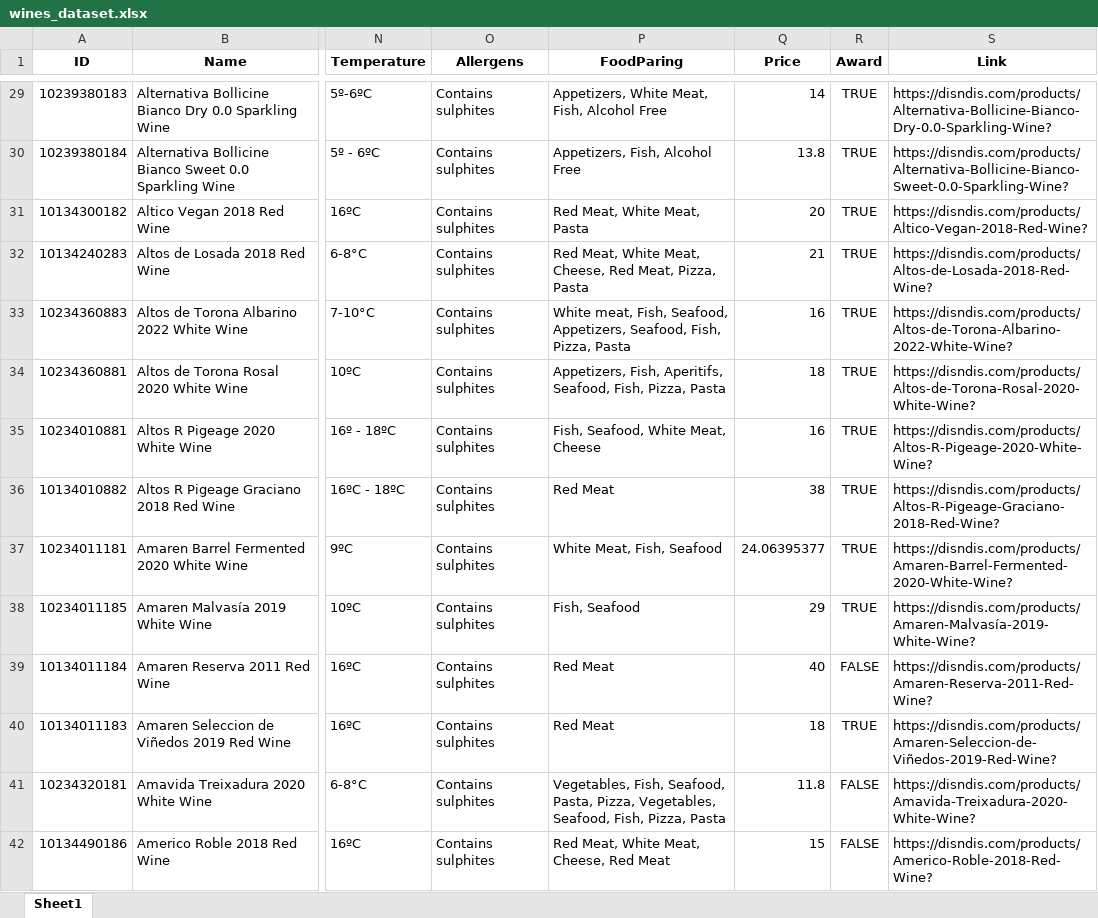
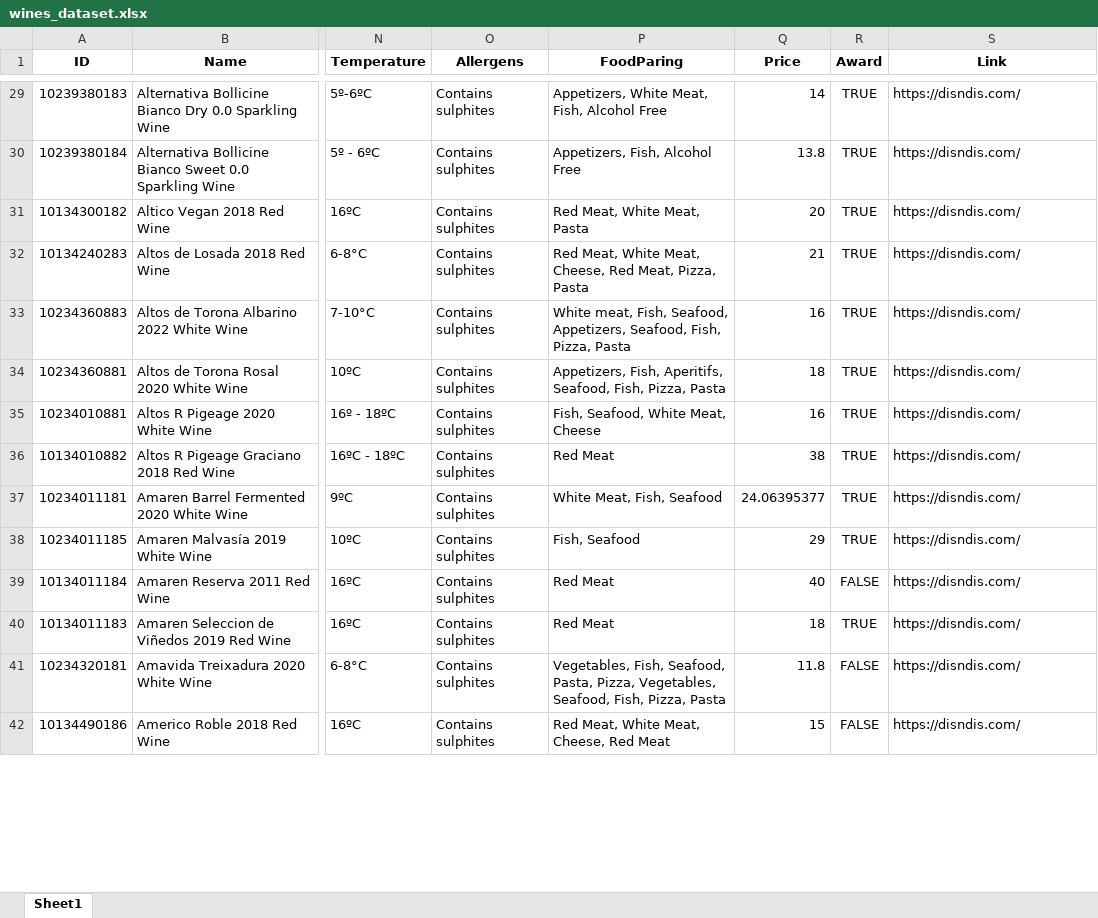
Before and after one commit to pjcopadoCS/recomendador_general, an Excel workbook: wines_dataset.xlsx, sheet Sheet1, drawn as a sheet; only a part is shown, gaps mark what is left out; values as stored, in another font and other column widths than the file's, no borders; the diff covers the shown part only; the diff names each change by its address in the sheet, - before the commit and + after, or states it on an @@ line.

```diff
--- a/wines_dataset.xlsx (sheet Sheet1)
+++ b/wines_dataset.xlsx (sheet Sheet1)
-S29 (Link): https://disndis.com/products/Alternativa-Bollicine-Bianco-Dry-0.0-Sparkling-Wine?
+S29 (Link): https://disndis.com/
-S30 (Link): https://disndis.com/products/Alternativa-Bollicine-Bianco-Sweet-0.0-Sparkling-Wine?
+S30 (Link): https://disndis.com/
-S31 (Link): https://disndis.com/products/Altico-Vegan-2018-Red-Wine?
+S31 (Link): https://disndis.com/
-S32 (Link): https://disndis.com/products/Altos-de-Losada-2018-Red-Wine?
+S32 (Link): https://disndis.com/
-S33 (Link): https://disndis.com/products/Altos-de-Torona-Albarino-2022-White-Wine?
+S33 (Link): https://disndis.com/
-S34 (Link): https://disndis.com/products/Altos-de-Torona-Rosal-2020-White-Wine?
+S34 (Link): https://disndis.com/
-S35 (Link): https://disndis.com/products/Altos-R-Pigeage-2020-White-Wine?
+S35 (Link): https://disndis.com/
-S36 (Link): https://disndis.com/products/Altos-R-Pigeage-Graciano-2018-Red-Wine?
+S36 (Link): https://disndis.com/
-S37 (Link): https://disndis.com/products/Amaren-Barrel-Fermented-2020-White-Wine?
+S37 (Link): https://disndis.com/
-S38 (Link): https://disndis.com/products/Amaren-Malvasía-2019-White-Wine?
+S38 (Link): https://disndis.com/
-S39 (Link): https://disndis.com/products/Amaren-Reserva-2011-Red-Wine?
+S39 (Link): https://disndis.com/
-S40 (Link): https://disndis.com/products/Amaren-Seleccion-de-Viñedos-2019-Red-Wine?
+S40 (Link): https://disndis.com/
-S41 (Link): https://disndis.com/products/Amavida-Treixadura-2020-White-Wine?
+S41 (Link): https://disndis.com/
-S42 (Link): https://disndis.com/products/Americo-Roble-2018-Red-Wine?
+S42 (Link): https://disndis.com/
```
Also changed, not shown: 657 edited cells elsewhere in this sheet, 14 other files.
